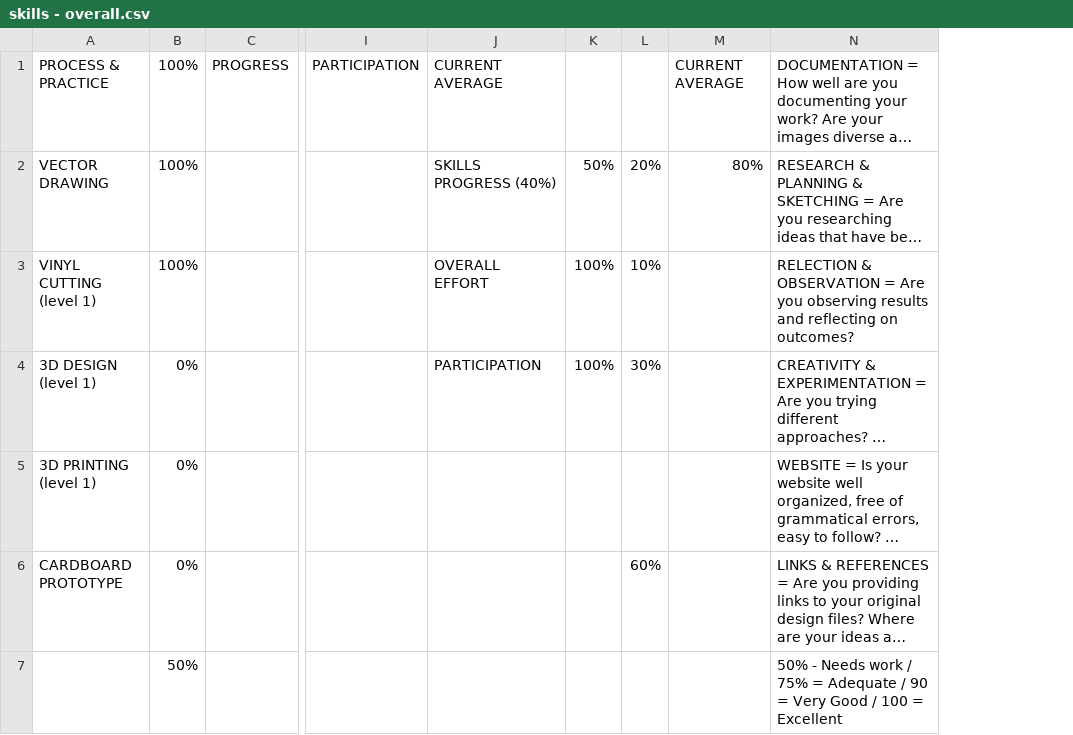
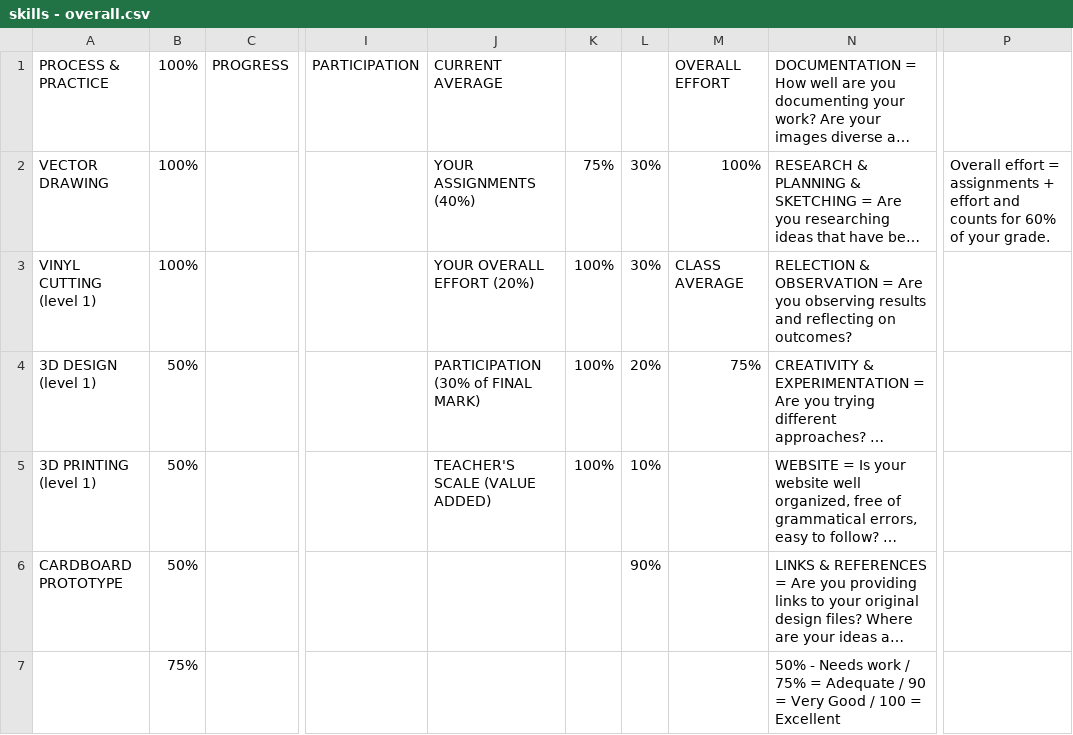
Before and after one commit to makercreator/learn, a CSV file: students/connor/effort/skills - overall.csv, drawn as a sheet; only a part is shown, gaps mark what is left out; long unchanged cells end in …; removed rows and columns are numbered as before the commit, all else as after; the diff names each change by its address in the sheet, - before the commit and + after, or states it on an @@ line.

```diff
--- a/students/connor/effort/skills - overall.csv
+++ b/students/connor/effort/skills - overall.csv
-column M, rows 1-2: CURRENT AVERAGE | 80%
+column M, rows 1-4: OVERALL EFFORT | 100% | CLASS AVERAGE | 75%
+column P, row 2: Overall effort = assignments + effort and counts for 60% of your grade.
-J2: SKILLS PROGRESS (40%)
+J2: YOUR ASSIGNMENTS (40%)
-K2: 50%
+K2: 75%
-L2: 20%
+L2: 30%
-J3: OVERALL EFFORT
+J3: YOUR OVERALL EFFORT (20%)
-L3: 10%
+L3: 30%
-B4:B6: 0%
+B4:B6: 50%
-J4: PARTICIPATION
+J4: PARTICIPATION (30% of FINAL MARK)
-L4: 30%
+L4: 20%
-J5: (empty)
+J5: TEACHER'S SCALE (VALUE ADDED)
-K5: (empty)
+K5: 100%
-L5: (empty)
+L5: 10%
-L6: 60%
+L6: 90%
-B7: 50%
+B7: 75%
```
Also changed, not shown: students/ben-k/effort/skills - overall.csv, students/ben-k/skills - overall.csv, 14 other files.
